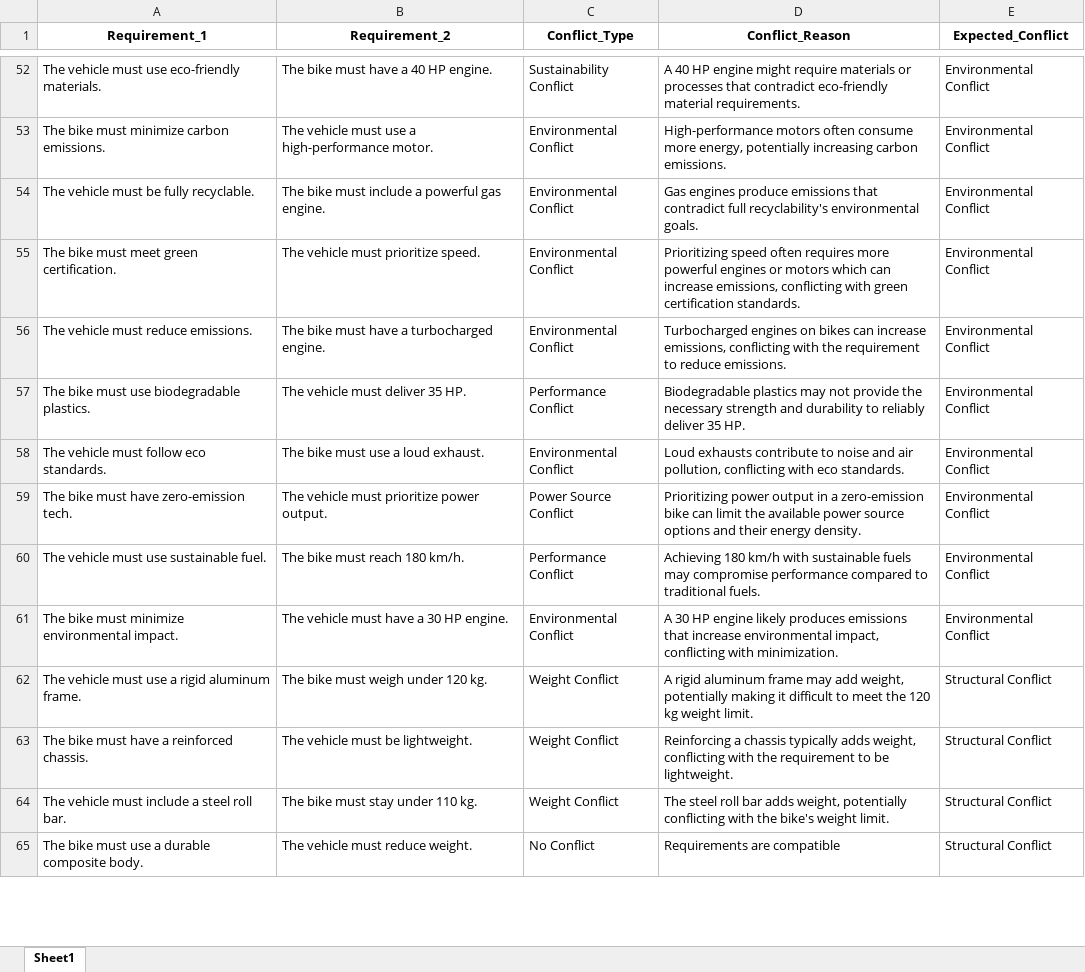
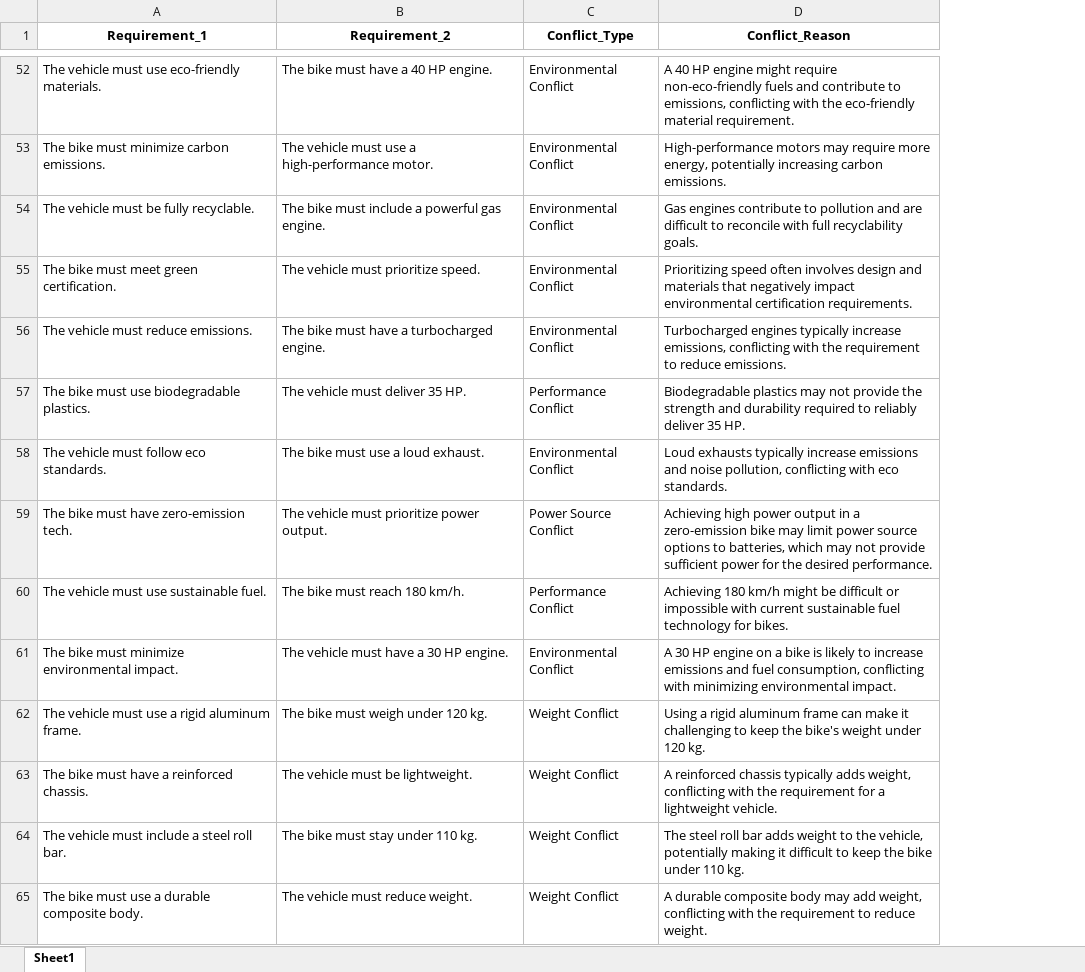
Before and after one commit to Nikhilkps1904/Ai-Requirement-Analysis, an Excel workbook: Results/XLSX/training_results.xlsx, sheet Sheet1, drawn as a sheet; only a part is shown, gaps mark what is left out; values as stored, in another font and other column widths than the file's, no borders; the diff covers the shown part only; the diff names each change by its address in the sheet, - before the commit and + after, or states it on an @@ line.

```diff
--- a/Results/XLSX/training_results.xlsx (sheet Sheet1)
+++ b/Results/XLSX/training_results.xlsx (sheet Sheet1)
-column E (Expected_Conflict), rows 52-65: Environmental Conflict | Environmental Conflict | Environmental Conflict | Environmental Conflict | Environmental Conflict | Environmental Conflict | Environmental Conflict | Environmental Conflict | Environmental Conflict | Environmental Conflict | Structural Conflict | Structural Conflict | Structural Conflict | Structural Conflict
-C52 (Conflict_Type): Sustainability Conflict
+C52 (Conflict_Type): Environmental Conflict
-D52 (Conflict_Reason): …might require materials or processes that contradict eco-friendly material requirements.
+D52 (Conflict_Reason): …might require non-eco-friendly fuels and contribute to emissions, conflicting with the eco-friendly material requirement.
-D53 (Conflict_Reason): High-performance motors often consume more energy,…
+D53 (Conflict_Reason): High-performance motors may require more energy,…
-D54 (Conflict_Reason): Gas engines produce emissions that contradict full recyclability's environmental goals.
+D54 (Conflict_Reason): Gas engines contribute to pollution and are difficult to reconcile with full recyclability goals.
-D55 (Conflict_Reason): …speed often requires more powerful engines or motors which can increase emissions, conflicting with green certification standards.
+D55 (Conflict_Reason): …speed often involves design and materials that negatively impact environmental certification requirements.
-D56 (Conflict_Reason): Turbocharged engines on bikes can increase emissions,…
+D56 (Conflict_Reason): Turbocharged engines typically increase emissions,…
-D57 (Conflict_Reason): …provide the necessary strength and durability to reliably…
+D57 (Conflict_Reason): …provide the strength and durability required to reliably…
-D58 (Conflict_Reason): Loud exhausts contribute to noise and air pollution, conflicting…
+D58 (Conflict_Reason): Loud exhausts typically increase emissions and noise pollution, conflicting…
-D59 (Conflict_Reason): Prioritizing power output in a zero-emission bike can limit the available power source options and their energy density.
+D59 (Conflict_Reason): Achieving high power output in a zero-emission bike may limit power source options to batteries, which may not provide sufficient power for the desired performance.
-D60 (Conflict_Reason): …180 km/h with sustainable fuels may compromise performance compared to traditional fuels.
+D60 (Conflict_Reason): …180 km/h might be difficult or impossible with current sustainable fuel technology for bikes.
-D61 (Conflict_Reason): …HP engine likely produces emissions that increase environmental impact, conflicting with minimization.
+D61 (Conflict_Reason): …HP engine on a bike is likely to increase emissions and fuel consumption, conflicting with minimizing environmental impact.
-D62 (Conflict_Reason): A rigid aluminum frame may add weight, potentially making it difficult to meet the 120 kg weight limit.
+D62 (Conflict_Reason): Using a rigid aluminum frame can make it challenging to keep the bike's weight under 120 kg.
-D63 (Conflict_Reason): Reinforcing a chassis typically adds weight, conflicting with the requirement to be lightweight.
+D63 (Conflict_Reason): A reinforced chassis typically adds weight, conflicting with the requirement for a lightweight vehicle.
-D64 (Conflict_Reason): …bar adds weight, potentially conflicting with the bike's weight limit.
+D64 (Conflict_Reason): …bar adds weight to the vehicle, potentially making it difficult to keep the bike under 110 kg.
-C65 (Conflict_Type): No Conflict
+C65 (Conflict_Type): Weight Conflict
-D65 (Conflict_Reason): Requirements are compatible
+D65 (Conflict_Reason): A durable composite body may add weight, conflicting with the requirement to reduce weight.
```
Also changed, not shown: 227 edited cells elsewhere in this sheet, 5 other files.
